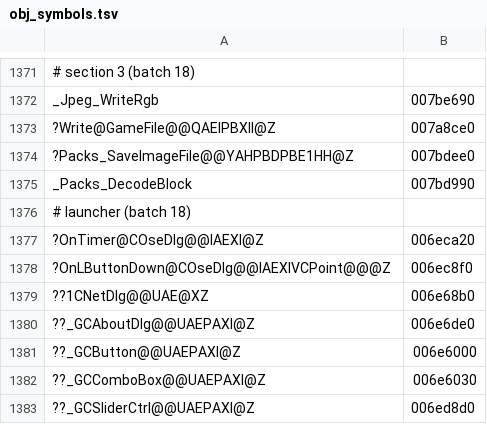
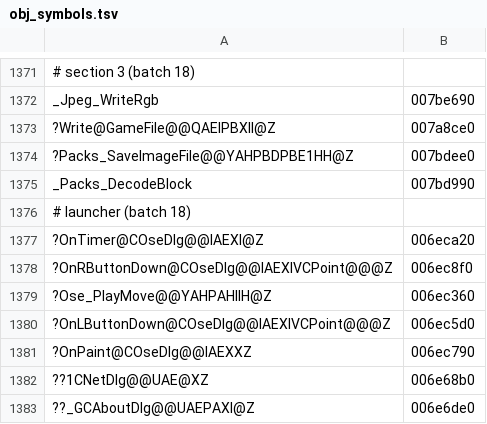
Before and after one commit to ObeseCatLord/Gurumin-Decompilation, a TSV file: decomp_en/obj_symbols.tsv, drawn as a sheet; only a part is shown, gaps mark what is left out; the shorter side is filled out with more unchanged rows.

```diff
--- a/decomp_en/obj_symbols.tsv
+++ b/decomp_en/obj_symbols.tsv
@@ -1377,3 +1377,6 @@ _Packs_DecodeBlock	007bd990
 ?OnTimer@COseDlg@@IAEXI@Z	006eca20
-?OnLButtonDown@COseDlg@@IAEXIVCPoint@@@Z	006ec8f0
+?OnRButtonDown@COseDlg@@IAEXIVCPoint@@@Z	006ec8f0
+?Ose_PlayMove@@YAHPAHIIH@Z	006ec360
+?OnLButtonDown@COseDlg@@IAEXIVCPoint@@@Z	006ec5d0
+?OnPaint@COseDlg@@IAEXXZ	006ec790
 ??1CNetDlg@@UAE@XZ	006e68b0
```
Also changed, not shown: decomp_en/open.tsv, 3 other files.
